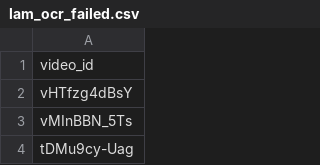
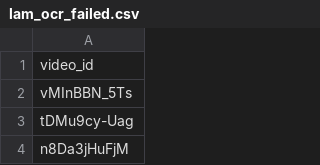
Before and after one commit to CallmeAndree/NLP4B, a CSV file: data-processing/data/video_id/lam_ocr_failed.csv, drawn as a sheet; only a part is shown; the shorter side is filled out with more unchanged rows; the diff names each change by its address in the sheet, - before the commit and + after, or states it on an @@ line.

```diff
--- a/data-processing/data/video_id/lam_ocr_failed.csv
+++ b/data-processing/data/video_id/lam_ocr_failed.csv
-row 2: vHTfzg4dBsY
```
Also changed, not shown: 1 other file.
